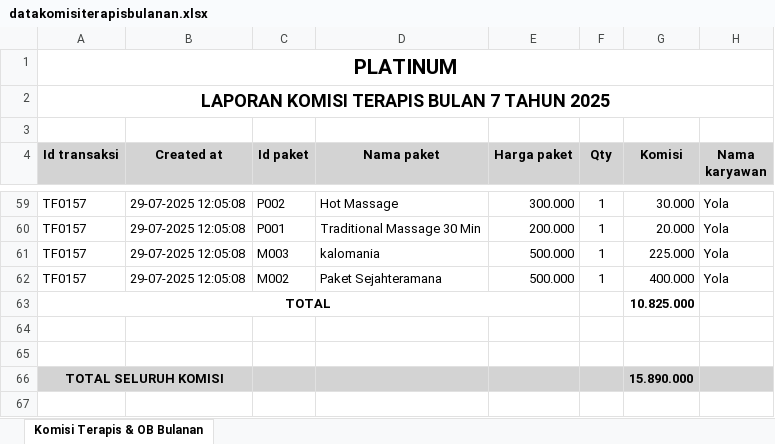
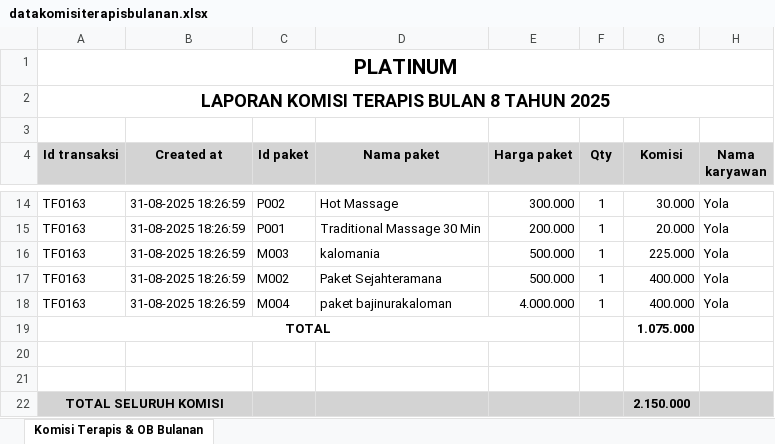
Before and after one commit to Ric255-r/backend_spa, an Excel workbook: datakomisiterapisbulanan.xlsx, sheet Komisi Terapis & OB Bulanan, drawn as a sheet; only a part is shown, gaps mark what is left out; values as stored, in another font and other column widths than the file's, no borders; addresses are those after the commit; the diff covers the shown part only; the diff names each change by its address in the sheet, - before the commit and + after, or states it on an @@ line.

```diff
--- a/datakomisiterapisbulanan.xlsx (sheet Komisi Terapis & OB Bulanan)
+++ b/datakomisiterapisbulanan.xlsx (sheet Komisi Terapis & OB Bulanan)
-A2 (Id transaksi): LAPORAN KOMISI TERAPIS BULAN 7 TAHUN 2025
+A2 (Id transaksi): LAPORAN KOMISI TERAPIS BULAN 8 TAHUN 2025
-A14:A17 (Id transaksi): TF0157
+A14:A17 (Id transaksi): TF0163
-B14:B17 (Created at): 29-07-2025 12:05:08
+B14:B17 (Created at): 31-08-2025 18:26:59
+row 18: TF0163 | 31-08-2025 18:26:59 | M004 | paket bajinurakaloman | 4.000.000 | 1 | 400.000 | Yola
-G19 (Komisi): 10.825.000
+G19 (Komisi): 1.075.000
-G22 (Komisi): 15.890.000
+G22 (Komisi): 2.150.000
```
Also changed, not shown: 2 added rows, 47 removed rows and 10 edited cells elsewhere in this sheet, datakomisiterapisharian.xlsx, datakomisiterapistahunan.xlsx, 11 other files.
